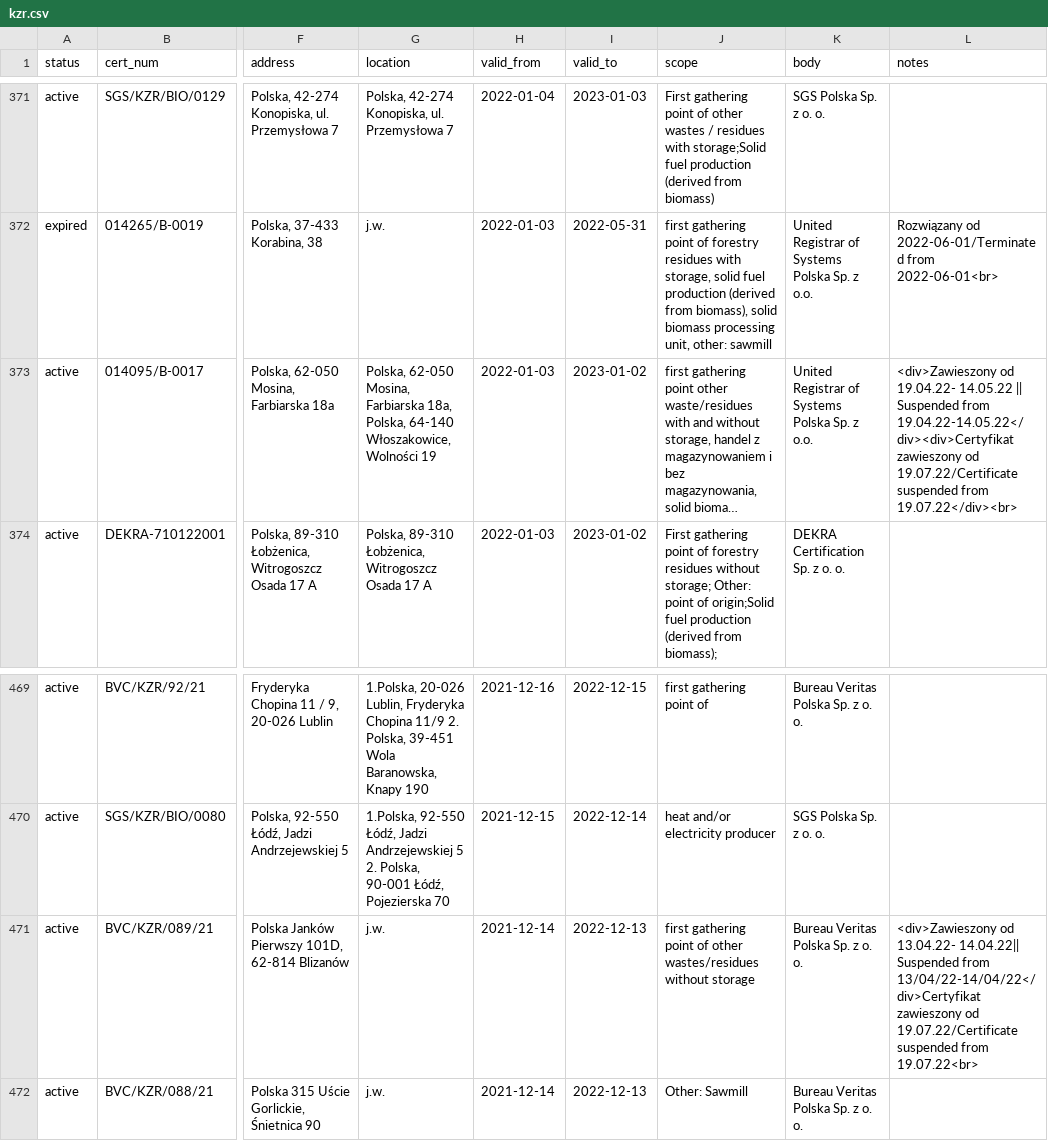
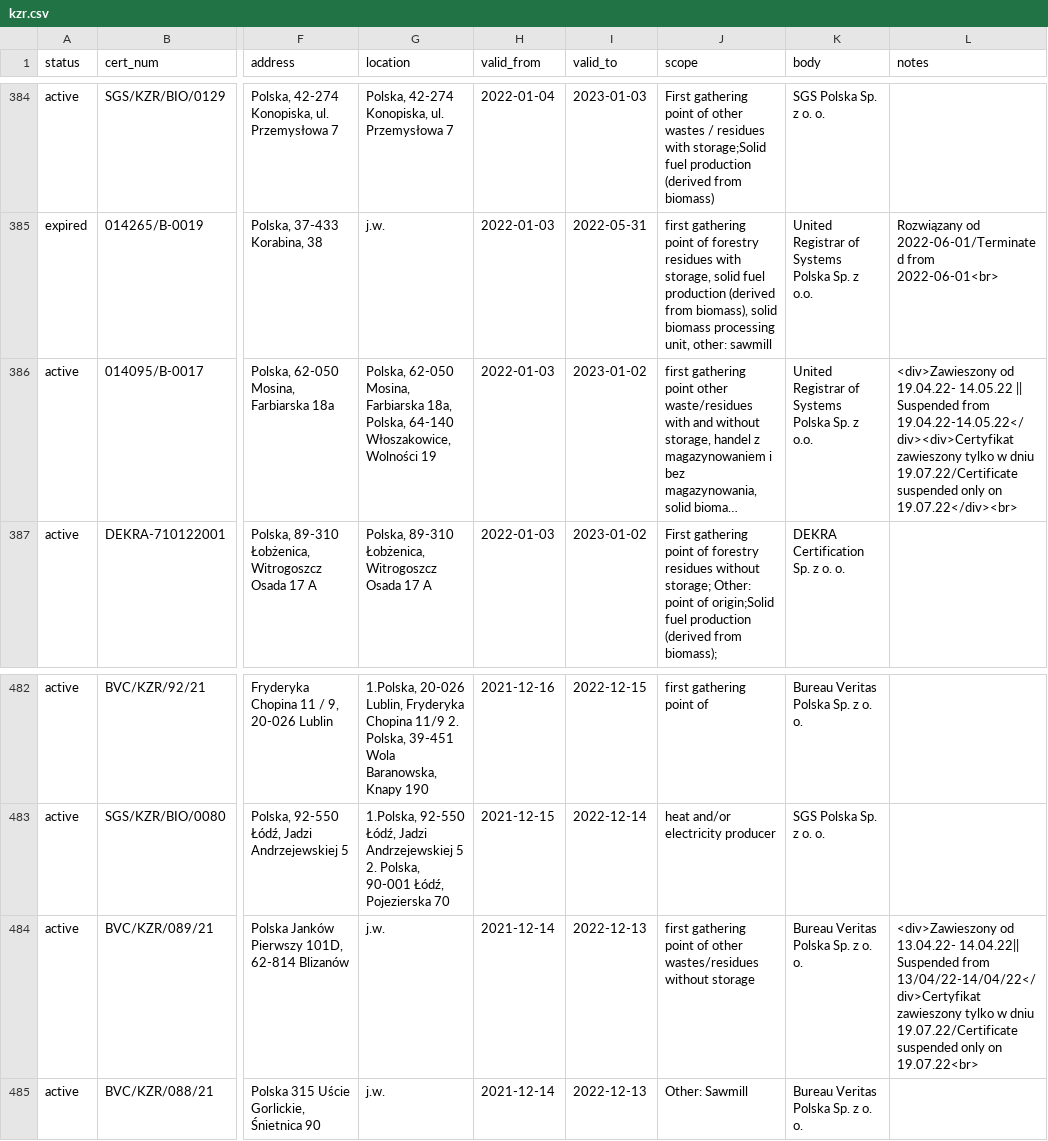
Before and after one commit to jandolezal/certificates, a CSV file: data/kzr.csv, drawn as a sheet; only a part is shown, gaps mark what is left out; long unchanged cells end in …; addresses are those after the commit; the diff covers the shown part only; the diff names each change by its address in the sheet, - before the commit and + after, or states it on an @@ line.

```diff
--- a/data/kzr.csv
+++ b/data/kzr.csv
-L386 (notes): …19.04.22-14.05.22</div><div>Certyfikat zawieszony od 19.07.22/Certificate suspended from 19.07.22</div><br>
+L386 (notes): …19.04.22-14.05.22</div><div>Certyfikat zawieszony tylko w dniu 19.07.22/Certificate suspended only on 19.07.22</div><br>
-L484 (notes): …13/04/22-14/04/22</div>Certyfikat zawieszony od 19.07.22/Certificate suspended from 19.07.22<br>
+L484 (notes): …13/04/22-14/04/22</div>Certyfikat zawieszony tylko w dniu 19.07.22/Certificate suspended only on 19.07.22<br>
```
Also changed, not shown: 13 added rows and 4 edited cells elsewhere in this file.
